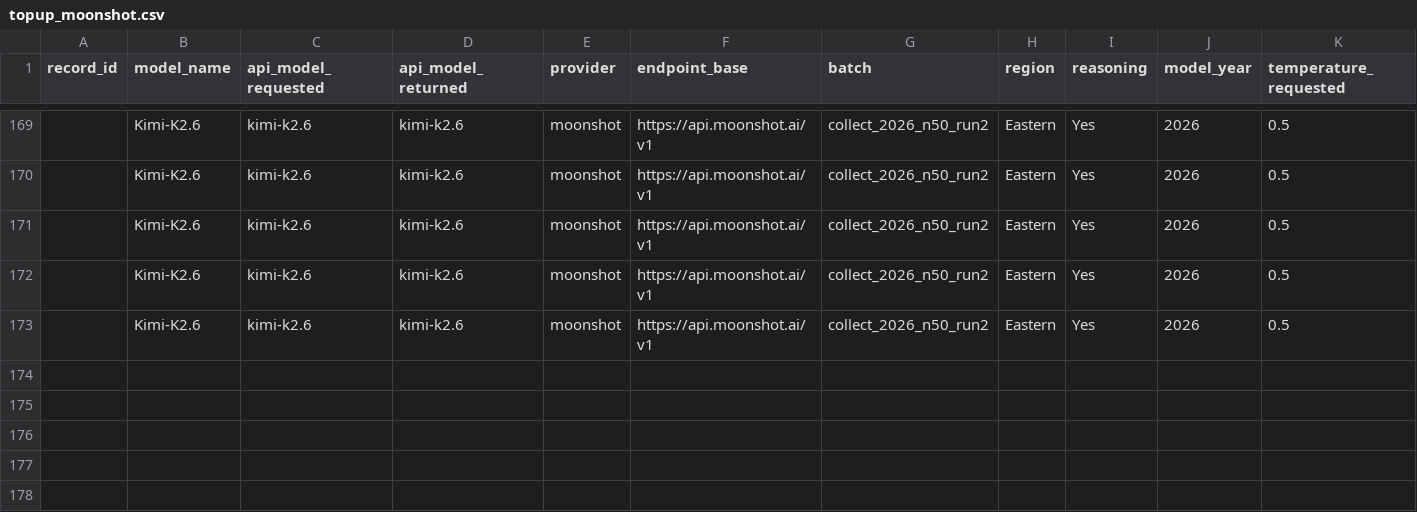
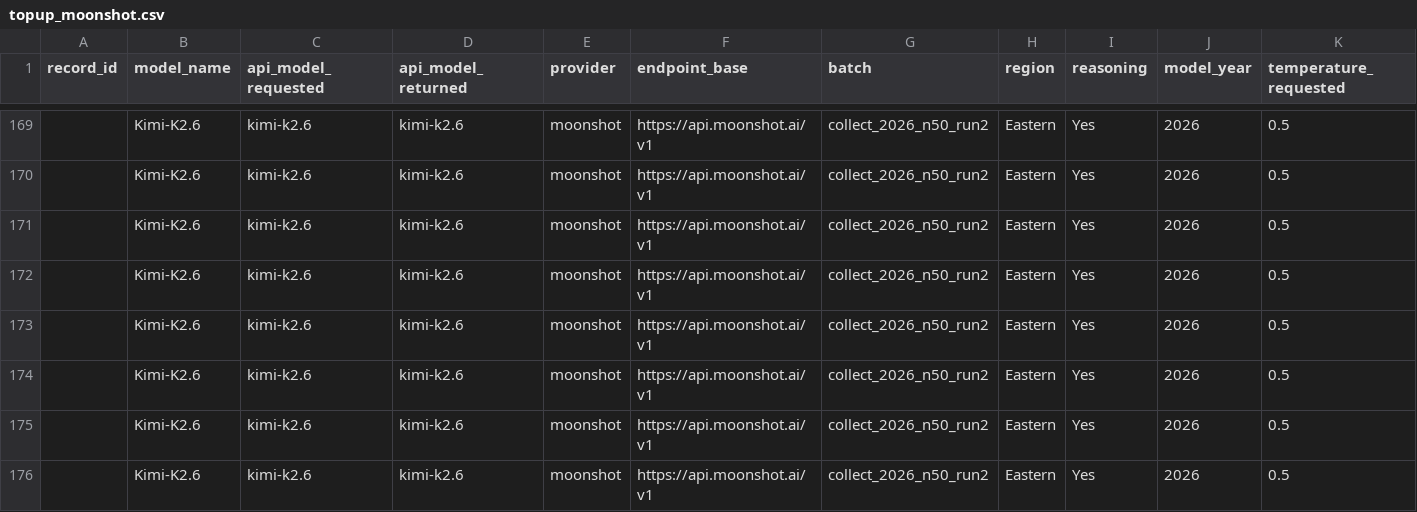
Before and after one commit to dtzx00/Automated-LLM-Probes, a CSV file: machine_data/raw_n50_run2/topup_moonshot.csv, drawn as a sheet; only a part is shown, gaps mark what is left out; rows hold the shown columns only; the diff names each change by its address in the sheet, - before the commit and + after, or states it on an @@ line.

```diff
--- a/machine_data/raw_n50_run2/topup_moonshot.csv
+++ b/machine_data/raw_n50_run2/topup_moonshot.csv
+row 174:  | Kimi-K2.6 | kimi-k2.6 | kimi-k2.6 | moonshot | https://api.moonshot.ai/v1 | collect_2026_n50_run2 | Eastern | Yes | 2026 | 0.5
+row 175:  | Kimi-K2.6 | kimi-k2.6 | kimi-k2.6 | moonshot | https://api.moonshot.ai/v1 | collect_2026_n50_run2 | Eastern | Yes | 2026 | 0.5
+row 176:  | Kimi-K2.6 | kimi-k2.6 | kimi-k2.6 | moonshot | https://api.moonshot.ai/v1 | collect_2026_n50_run2 | Eastern | Yes | 2026 | 0.5
```
Also changed, not shown: machine_data/raw_n50_run2/topup_hunyuan.csv.
